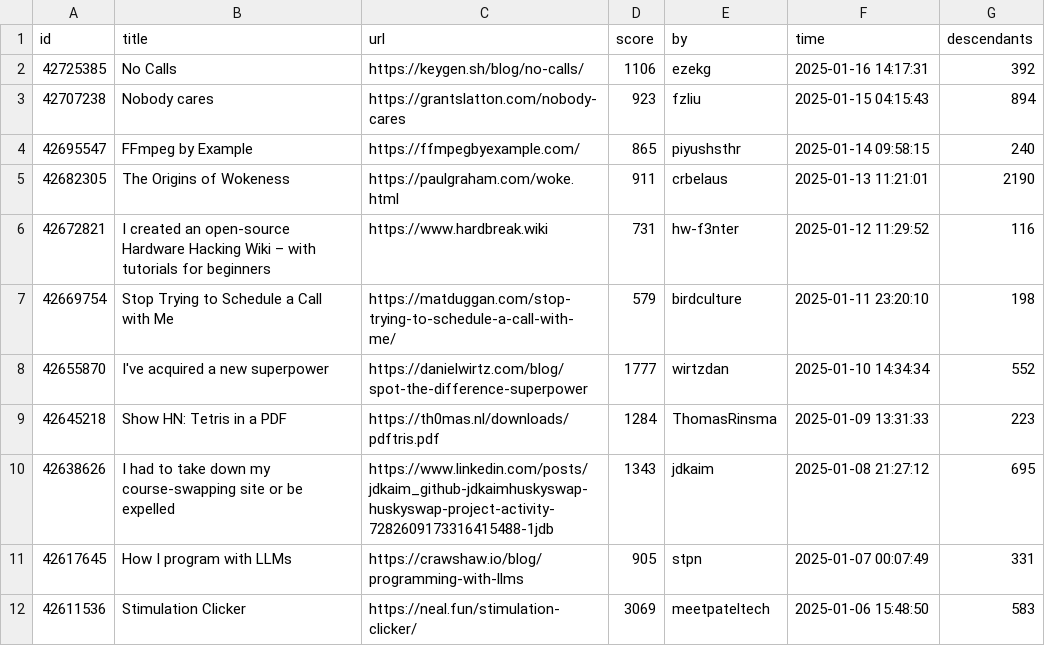
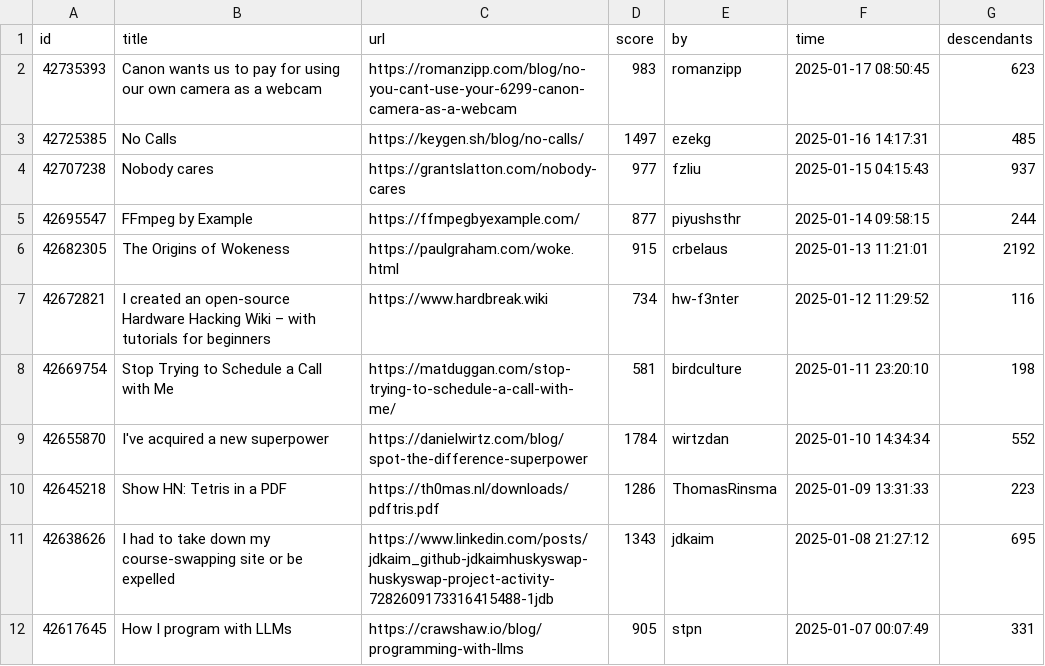
Before and after one commit to boda-sh/hacker-news-headlines, a CSV file: data/best.csv, drawn as a sheet; only a part is shown; the shorter side is filled out with more unchanged rows.

```diff
--- a/data/best.csv
+++ b/data/best.csv
@@ -1,10 +1,11 @@
 id,title,url,score,by,time,descendants
-42725385,No Calls,https://keygen.sh/blog/no-calls/,1106,ezekg,2025-01-16 14:17:31,392
-42707238,Nobody cares,https://grantslatton.com/nobody-cares,923,fzliu,2025-01-15 04:15:43,894
-42695547,FFmpeg by Example,https://ffmpegbyexample.com/,865,piyushsthr,2025-01-14 09:58:15,240
-42682305,The Origins of Wokeness,https://paulgraham.com/woke.html,911,crbelaus,2025-01-13 11:21:01,2190
-42672821,I created an open-source Hardware Hacking Wiki – with tutorials for beginners,https://www.hardbreak.wiki,731,hw-f3nter,2025-01-12 11:29:52,116
-42669754,Stop Trying to Schedule a Call with Me,https://matduggan.com/stop-trying-to-schedule-a-call-with-me/,579,birdculture,2025-01-11 23:20:10,198
-42655870,I've acquired a new superpower,https://danielwirtz.com/blog/spot-the-difference-superpower,1777,wirtzdan,2025-01-10 14:34:34,552
-42645218,Show HN: Tetris in a PDF,https://th0mas.nl/downloads/pdftris.pdf,1284,ThomasRinsma,2025-01-09 13:31:33,223
+42735393,Canon wants us to pay for using our own camera as a webcam,https://romanzipp.com/blog/no-you-cant-use-your-6299-canon-camera-as-a-webcam,983,romanzipp,2025-01-17 08:50:45,623
+42725385,No Calls,https://keygen.sh/blog/no-calls/,1497,ezekg,2025-01-16 14:17:31,485
+42707238,Nobody cares,https://grantslatton.com/nobody-cares,977,fzliu,2025-01-15 04:15:43,937
+42695547,FFmpeg by Example,https://ffmpegbyexample.com/,877,piyushsthr,2025-01-14 09:58:15,244
+42682305,The Origins of Wokeness,https://paulgraham.com/woke.html,915,crbelaus,2025-01-13 11:21:01,2192
+42672821,I created an open-source Hardware Hacking Wiki – with tutorials for beginners,https://www.hardbreak.wiki,734,hw-f3nter,2025-01-12 11:29:52,116
+42669754,Stop Trying to Schedule a Call with Me,https://matduggan.com/stop-trying-to-schedule-a-call-with-me/,581,birdculture,2025-01-11 23:20:10,198
+42655870,I've acquired a new superpower,https://danielwirtz.com/blog/spot-the-difference-superpower,1784,wirtzdan,2025-01-10 14:34:34,552
+42645218,Show HN: Tetris in a PDF,https://th0mas.nl/downloads/pdftris.pdf,1286,ThomasRinsma,2025-01-09 13:31:33,223
 42638626,I had to take down my course-swapping site or be expelled,https://www.linkedin.com/posts/jdkaim_github-jdkaimhuskyswap-huskyswap-project-activity-7282609173316415488-1jdb,1343,jdkaim,2025-01-08 21:27:12,695
```
Also changed, not shown: 2 other files.
